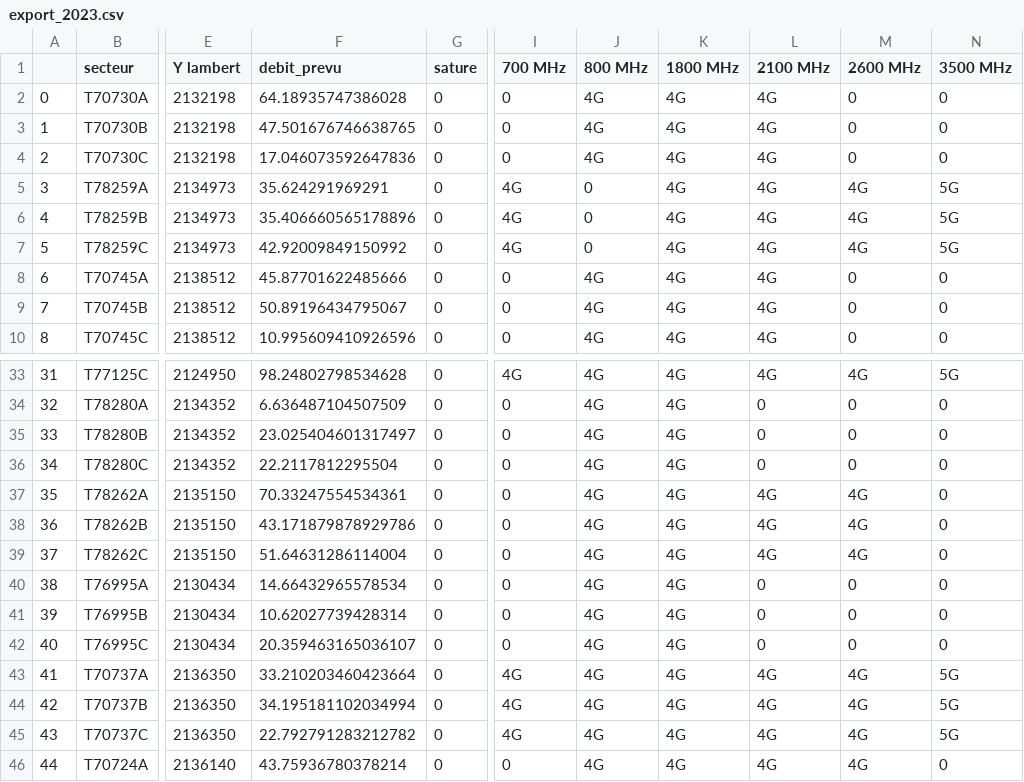
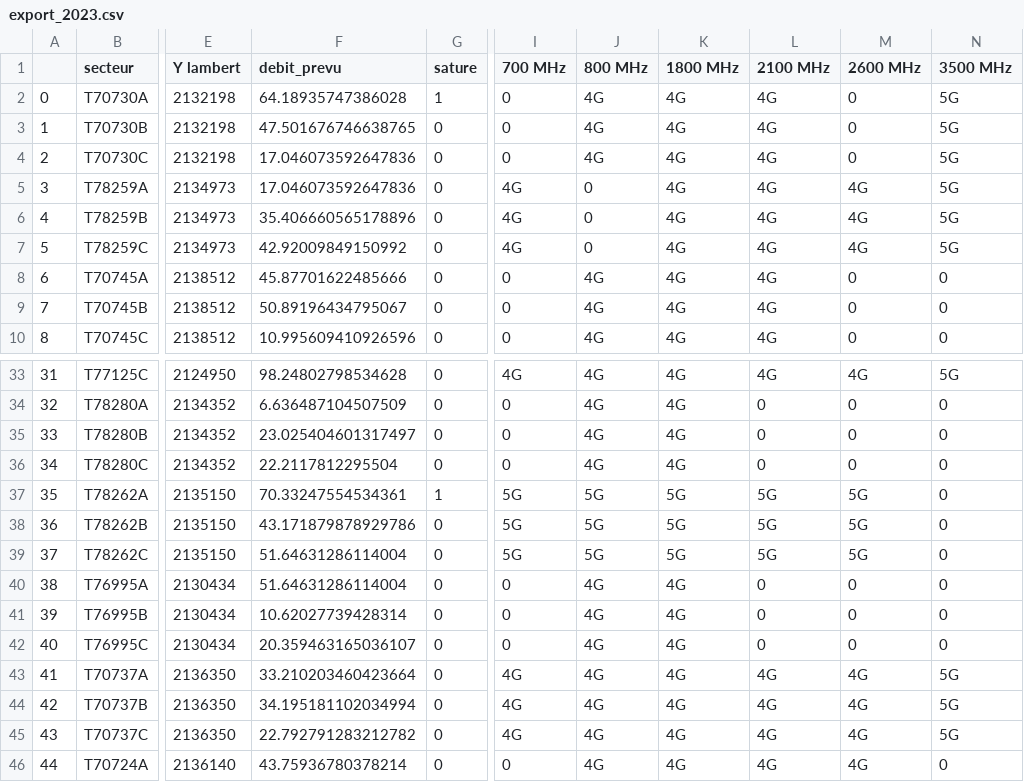
Before and after one commit to hughdmr/SCOC-EIT-l-communications-2022, a CSV file: exports/export_2023.csv, drawn as a sheet; only a part is shown, gaps mark what is left out; the diff covers the shown part only; the diff names each change by its address in the sheet, - before the commit and + after, or states it on an @@ line.

```diff
--- a/exports/export_2023.csv
+++ b/exports/export_2023.csv
-G2 (sature): 0
+G2 (sature): 1
-N2:N4 (3500 MHz): 0
+N2:N4 (3500 MHz): 5G
-F5 (debit_prevu): 35.624291969291
+F5 (debit_prevu): 17.046073592647836
-G37 (sature): 0
+G37 (sature): 1
-I37:I39 (700 MHz): 0
+I37:I39 (700 MHz): 5G
-J37:J39 (800 MHz): 4G
+J37:J39 (800 MHz): 5G
-K37:K39 (1800 MHz): 4G
+K37:K39 (1800 MHz): 5G
-L37:L39 (2100 MHz): 4G
+L37:L39 (2100 MHz): 5G
-M37:M39 (2600 MHz): 4G
+M37:M39 (2600 MHz): 5G
-F40 (debit_prevu): 14.66432965578534
+F40 (debit_prevu): 51.64631286114004
```
Also changed, not shown: 91 edited cells elsewhere in this file, csv_changements/changes.csv, exports/export_2024.csv, 10 other files.
